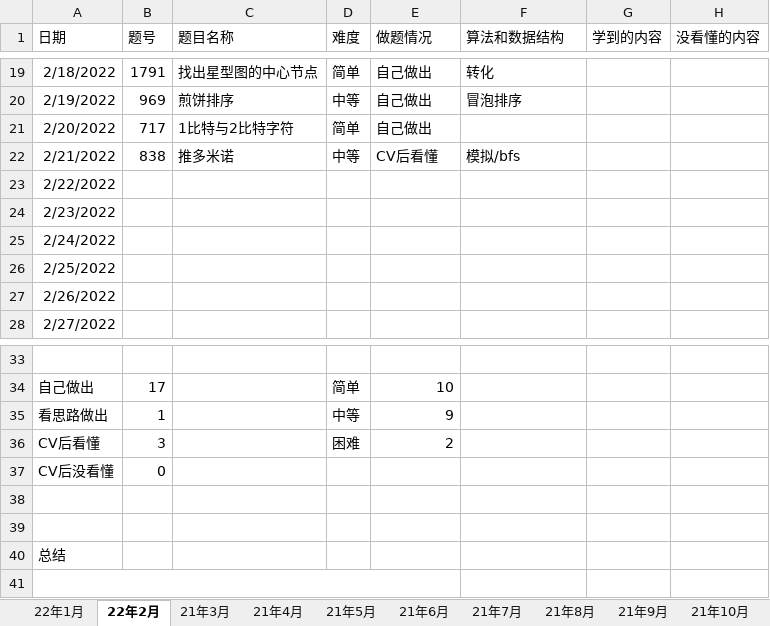
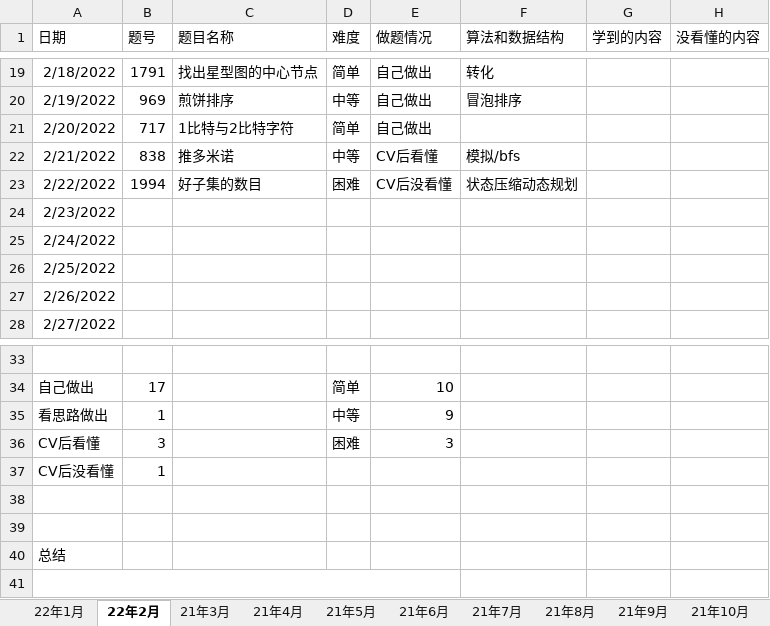
Before and after one commit to S-N-O-R-L-A-X/leetcode, an Excel workbook: 22年力扣每日一题做题情况.xlsx, sheet 22年2月, drawn as a sheet; only a part is shown, gaps mark what is left out; values as stored, in another font and other column widths than the file's, no borders; charts and pictures not drawn; the diff names each change by its address in the sheet, - before the commit and + after, or states it on an @@ line.

Commit message:
2-22

```diff
--- a/22年力扣每日一题做题情况.xlsx (sheet 22年2月)
+++ b/22年力扣每日一题做题情况.xlsx (sheet 22年2月)
-B23 (题号): (empty)
+B23 (题号): 1994
-C23 (题目名称): (empty)
+C23 (题目名称): 好子集的数目
-D23 (难度): (empty)
+D23 (难度): 困难
-E23 (做题情况): (empty)
+E23 (做题情况): CV后没看懂
-F23 (算法和数据结构): (empty)
+F23 (算法和数据结构): 状态压缩动态规划
-E36 (做题情况): 2
+E36 (做题情况): 3
-B37 (题号): 0
+B37 (题号): 1
```
Also changed, not shown: sheet 汇总, charts or pictures.
